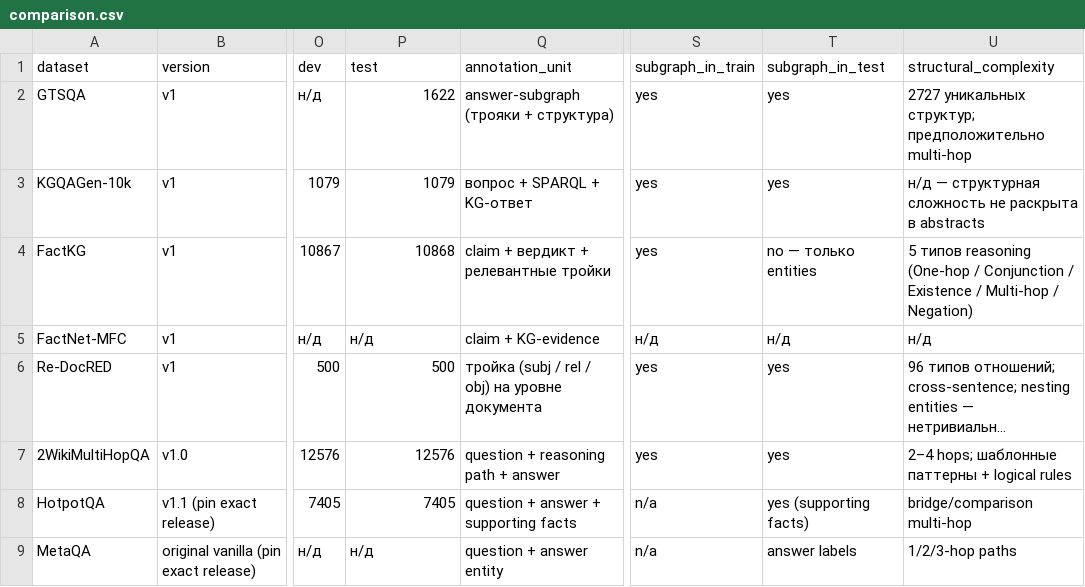
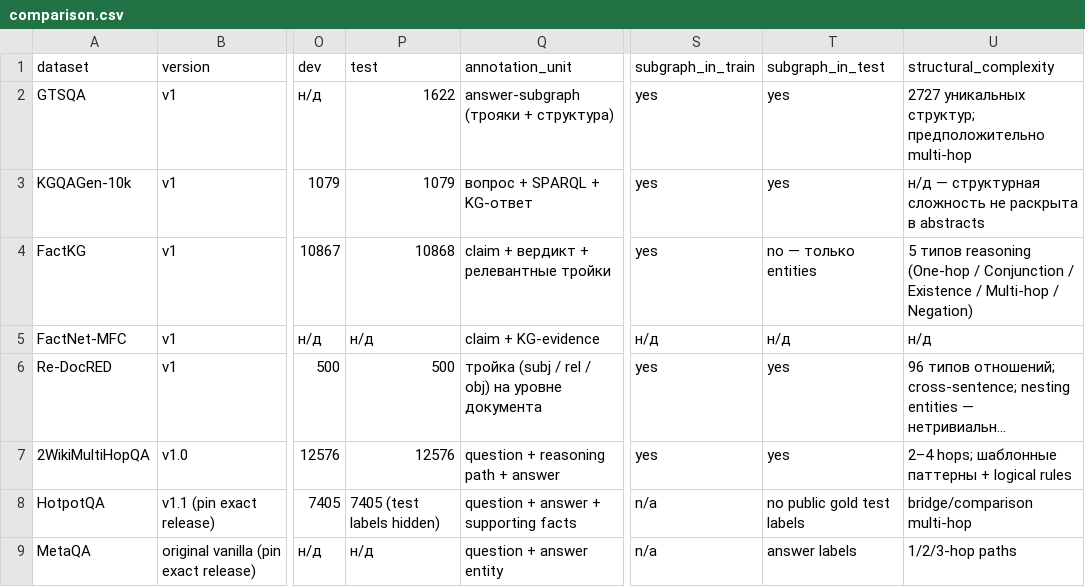
Before and after one commit to OlegYurchik/soft-isomorphism, a CSV file: docs/benchmarks/comparison.csv, drawn as a sheet; only a part is shown, gaps mark what is left out; long unchanged cells end in …; the diff names each change by its address in the sheet, - before the commit and + after, or states it on an @@ line.

Commit message:
docs: note hidden HotpotQA test labels (#5)

```diff
--- a/docs/benchmarks/comparison.csv
+++ b/docs/benchmarks/comparison.csv
-P8 (test): 7405
+P8 (test): 7405 (test labels hidden)
-T8 (subgraph_in_test): yes (supporting facts)
+T8 (subgraph_in_test): no public gold test labels
```
